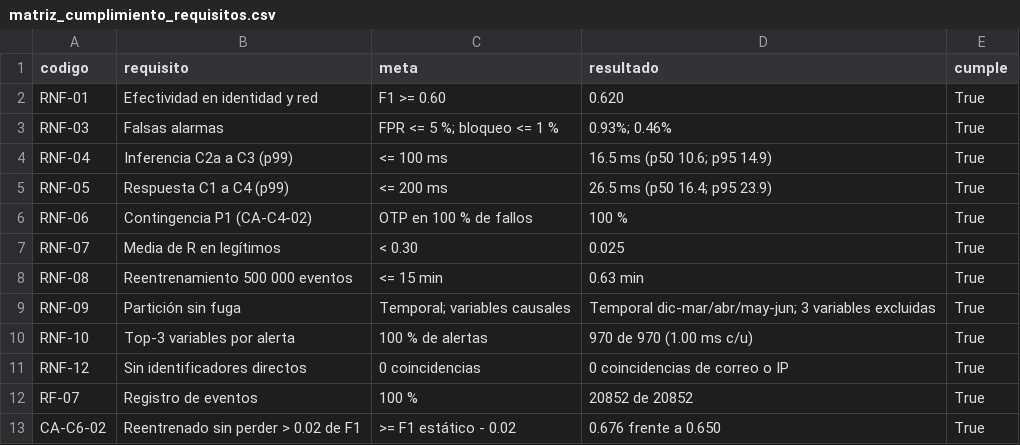
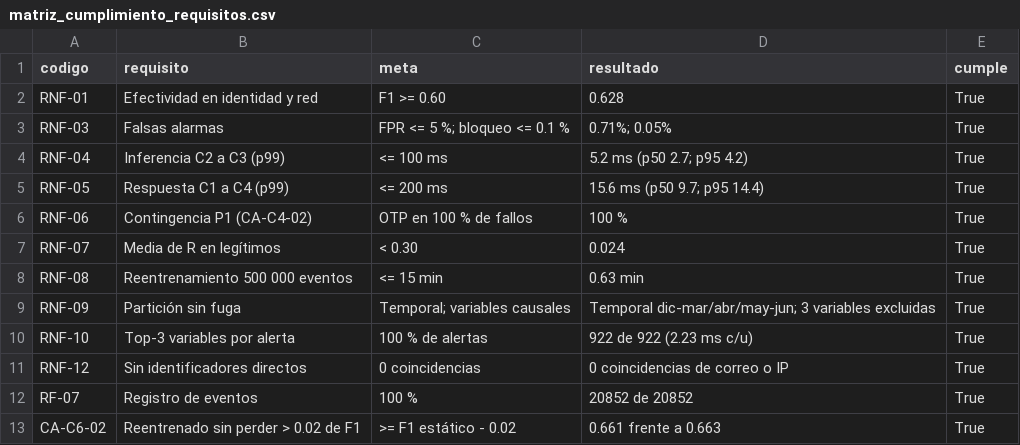
Before and after one commit to AshlyChavez/adaptauth-ml, a CSV file: results_requisitos_sl/matriz_cumplimiento_requisitos.csv, drawn as a sheet.

```diff
--- a/results_requisitos_sl/matriz_cumplimiento_requisitos.csv
+++ b/results_requisitos_sl/matriz_cumplimiento_requisitos.csv
@@ -1,13 +1,13 @@
 codigo,requisito,meta,resultado,cumple
-RNF-01,Efectividad en identidad y red,F1 >= 0.60,0.620,True
-RNF-03,Falsas alarmas,FPR <= 5 %; bloqueo <= 1 %,0.93%; 0.46%,True
-RNF-04,Inferencia C2a a C3 (p99),<= 100 ms,16.5 ms (p50 10.6; p95 14.9),True
-RNF-05,Respuesta C1 a C4 (p99),<= 200 ms,26.5 ms (p50 16.4; p95 23.9),True
+RNF-01,Efectividad en identidad y red,F1 >= 0.60,0.628,True
+RNF-03,Falsas alarmas,FPR <= 5 %; bloqueo <= 0.1 %,0.71%; 0.05%,True
+RNF-04,Inferencia C2 a C3 (p99),<= 100 ms,5.2 ms (p50 2.7; p95 4.2),True
+RNF-05,Respuesta C1 a C4 (p99),<= 200 ms,15.6 ms (p50 9.7; p95 14.4),True
 RNF-06,Contingencia P1 (CA-C4-02),OTP en 100 % de fallos,100 %,True
-RNF-07,Media de R en legítimos,< 0.30,0.025,True
+RNF-07,Media de R en legítimos,< 0.30,0.024,True
 RNF-08,Reentrenamiento 500 000 eventos,<= 15 min,0.63 min,True
 RNF-09,Partición sin fuga,Temporal; variables causales,Temporal dic-mar/abr/may-jun; 3 variables excluidas,True
-RNF-10,Top-3 variables por alerta,100 % de alertas,970 de 970 (1.00 ms c/u),True
+RNF-10,Top-3 variables por alerta,100 % de alertas,922 de 922 (2.23 ms c/u),True
 RNF-12,Sin identificadores directos,0 coincidencias,0 coincidencias de correo o IP,True
 RF-07,Registro de eventos,100 %,20852 de 20852,True
-CA-C6-02,Reentrenado sin perder > 0.02 de F1,>= F1 estático - 0.02,0.676 frente a 0.650,True
+CA-C6-02,Reentrenado sin perder > 0.02 de F1,>= F1 estático - 0.02,0.661 frente a 0.663,True
```
Also changed, not shown: results_complementarios/ablacion_sl.csv, results_requisitos_sl/explicacion_alertas_top3.csv, 23 other files.
